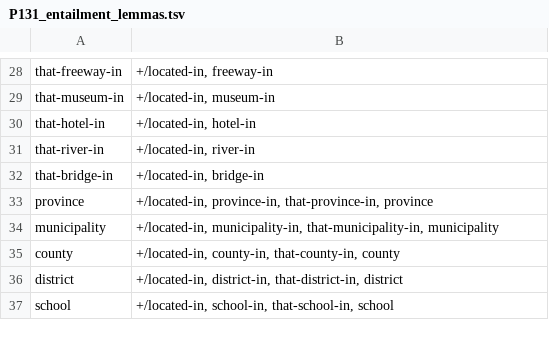
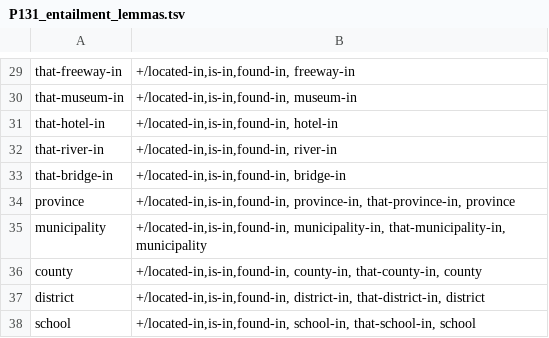
Before and after one commit to yanaiela/lm_meaning, a TSV file: data/pattern_data/P131_entailment_lemmas.tsv, drawn as a sheet; only a part is shown, gaps mark what is left out; addresses are those after the commit; the diff covers the shown part only; the diff names each change by its address in the sheet, - before the commit and + after, or states it on an @@ line.

```diff
--- a/data/pattern_data/P131_entailment_lemmas.tsv
+++ b/data/pattern_data/P131_entailment_lemmas.tsv
-B29: +/located-in, freeway-in
+B29: +/located-in,is-in,found-in, freeway-in
-B30: +/located-in, museum-in
+B30: +/located-in,is-in,found-in, museum-in
-B31: +/located-in, hotel-in
+B31: +/located-in,is-in,found-in, hotel-in
-B32: +/located-in, river-in
+B32: +/located-in,is-in,found-in, river-in
-B33: +/located-in, bridge-in
+B33: +/located-in,is-in,found-in, bridge-in
-B34: +/located-in, province-in, that-province-in,…
+B34: +/located-in,is-in,found-in, province-in, that-province-in,…
-B35: +/located-in, municipality-in, that-municipality-in,…
+B35: +/located-in,is-in,found-in, municipality-in, that-municipality-in,…
-B36: +/located-in, county-in, that-county-in,…
+B36: +/located-in,is-in,found-in, county-in, that-county-in,…
-B37: +/located-in, district-in, that-district-in,…
+B37: +/located-in,is-in,found-in, district-in, that-district-in,…
-B38: +/located-in, school-in, that-school-in,…
+B38: +/located-in,is-in,found-in, school-in, that-school-in,…
```
Also changed, not shown: 2 added rows, 1 removed row and 25 edited cells elsewhere in this file.
